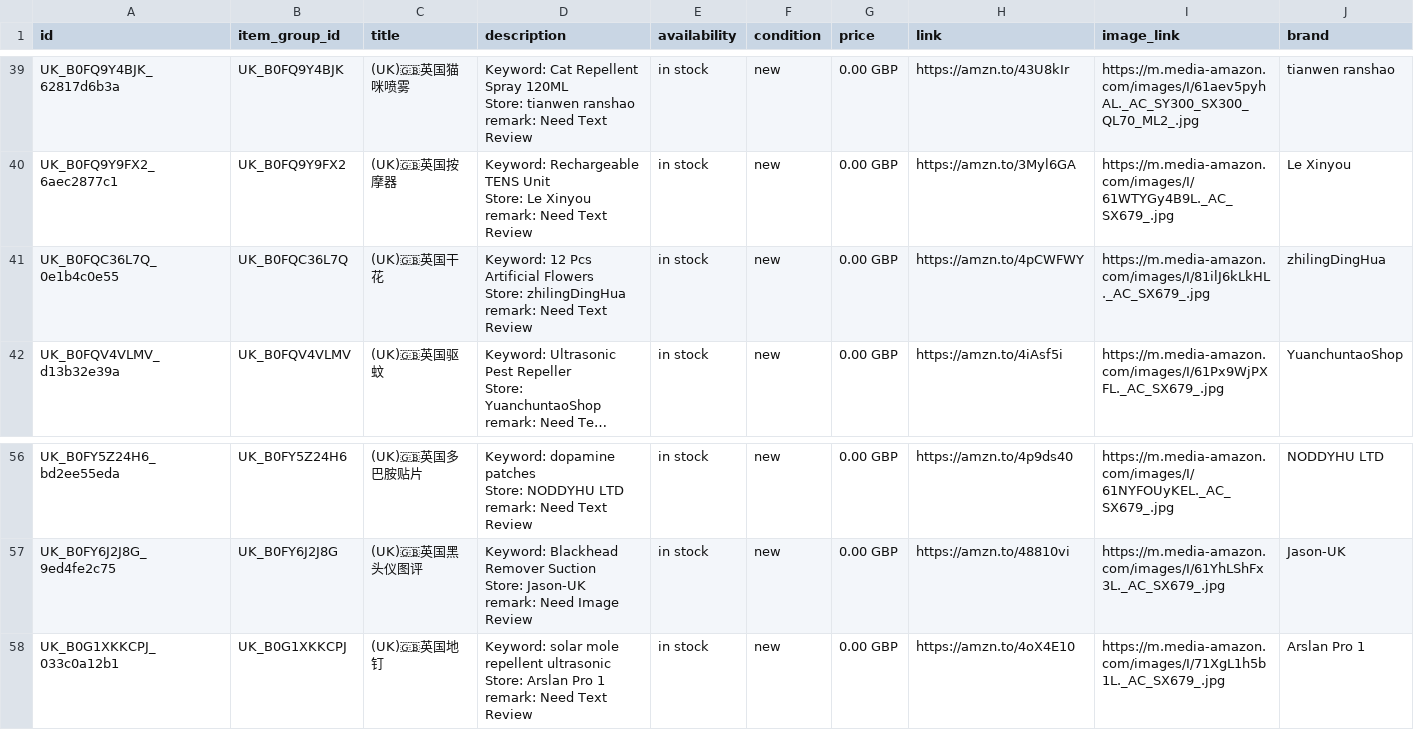
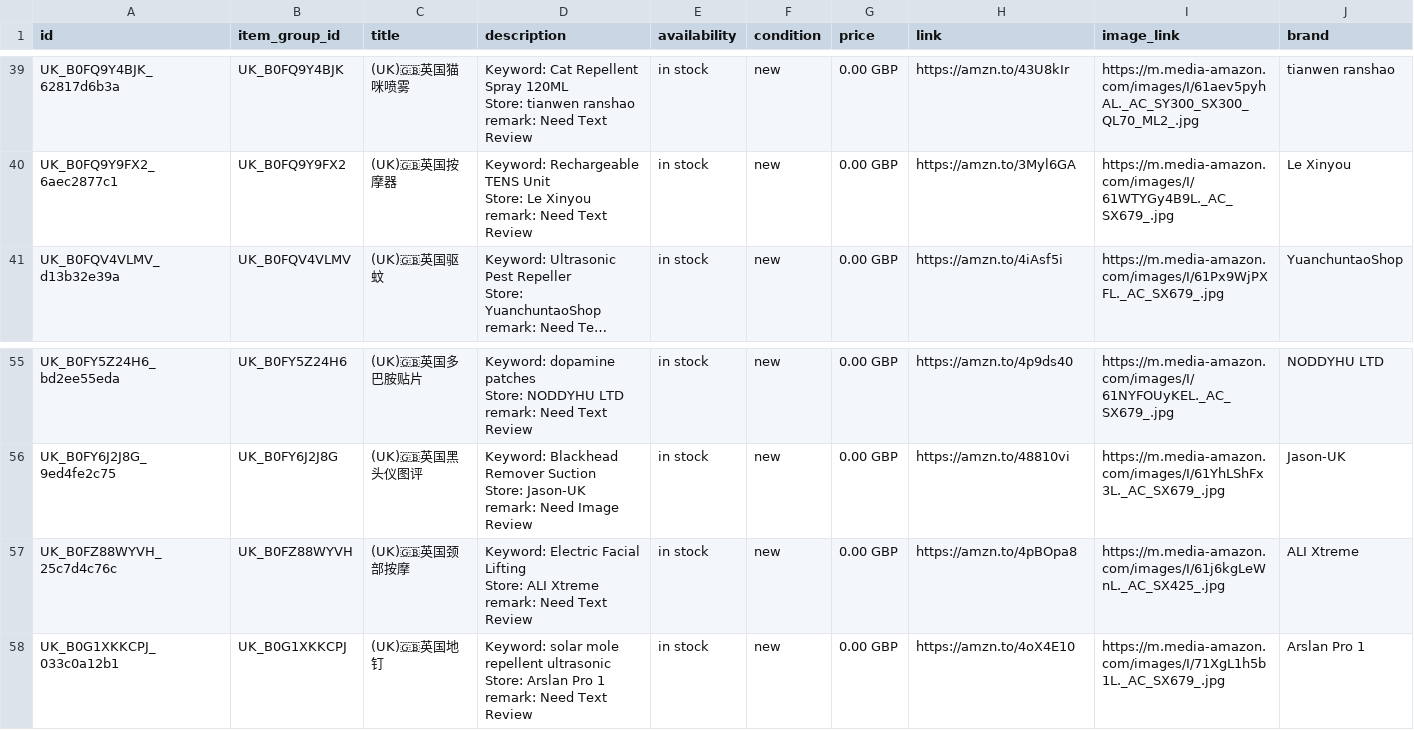
Before and after one commit to dalemy-1/wa-catalog-feed, a CSV file: docs/uk.csv, drawn as a sheet; only a part is shown, gaps mark what is left out; long unchanged cells end in …; removed rows and columns are numbered as before the commit, all else as after; ↵ is a line break in a cell; the diff names each change by its address in the sheet, - before the commit and + after, or states it on an @@ line.

```diff
--- a/docs/uk.csv
+++ b/docs/uk.csv
-row 41: UK_B0FQC36L7Q_0e1b4c0e55 | UK_B0FQC36L7Q | (UK)🇬🇧英国干花 | Keyword: 12 Pcs Artificial Flowers ↵ Store: zhilingDingHua ↵ remark: Need Text Review | in stock | new | 0.00 GBP | https://amzn.to/4pCWFWY | https://m.media-amazon.com/images/I/81ilJ6kLkHL._AC_SX679_.jpg | zhilingDingHua
+row 57: UK_B0FZ88WYVH_25c7d4c76c | UK_B0FZ88WYVH | (UK)🇬🇧英国颈部按摩 | Keyword: Electric Facial Lifting ↵ Store: ALI Xtreme ↵ remark: Need Text Review | in stock | new | 0.00 GBP | https://amzn.to/4pBOpa8 | https://m.media-amazon.com/images/I/61j6kgLeWnL._AC_SX425_.jpg | ALI Xtreme
```
Also changed, not shown: docs/de.csv, docs/meta_all.csv, 1 other file.
